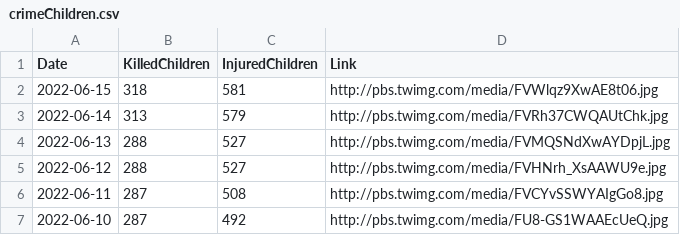
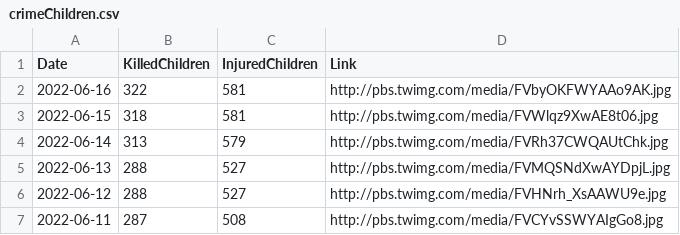
Before and after one commit to QuelTizioLi/WarData, a CSV file: data/crimeChildren.csv, drawn as a sheet; only a part is shown; the shorter side is filled out with more unchanged rows; the diff names each change by its address in the sheet, - before the commit and + after, or states it on an @@ line.

```diff
--- a/data/crimeChildren.csv
+++ b/data/crimeChildren.csv
+row 2: 2022-06-16 | 322 | 581 | http://pbs.twimg.com/media/FVbyOKFWYAAo9AK.jpg
```
